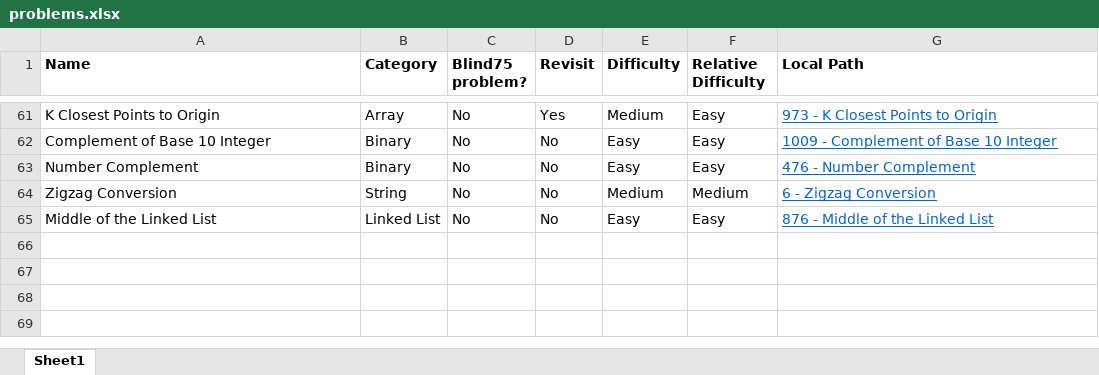
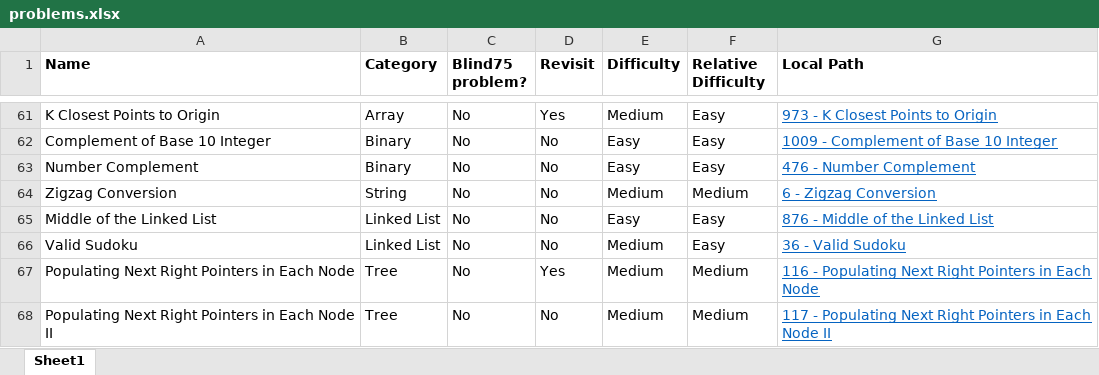
Before and after one commit to mattdangelo/programming-practice, an Excel workbook: LeetCode/problems.xlsx, sheet Sheet1, drawn as a sheet; only a part is shown, gaps mark what is left out; values as stored, in another font and other column widths than the file's, no borders; conditional formats not drawn; the diff names each change by its address in the sheet, - before the commit and + after, or states it on an @@ line.

Commit message:
More cleanup and add Populating Next Right Pointers in each Node II

```diff
--- a/LeetCode/problems.xlsx (sheet Sheet1)
+++ b/LeetCode/problems.xlsx (sheet Sheet1)
+row 66: Valid Sudoku | Linked List | No | No | Medium | Easy | 36 - Valid Sudoku
+row 67: Populating Next Right Pointers in Each Node | Tree | No | Yes | Medium | Medium | 116 - Populating Next Right Pointers in Each Node
+row 68: Populating Next Right Pointers in Each Node II | Tree | No | No | Medium | Medium | 117 - Populating Next Right Pointers in Each Node II
```
Also changed, not shown: 31 other files.
